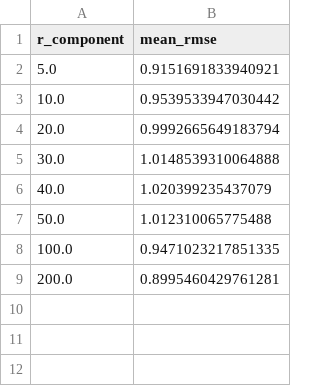
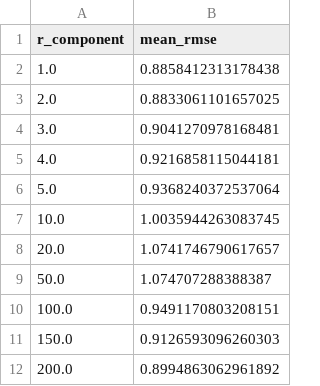
Before and after one commit to basak12123/Recommender_System, a CSV file: project_s329326_s331738/data/grid_search_AvgRMSE_SVD2_pca.csv, drawn as a sheet.

```diff
--- a/project_s329326_s331738/data/grid_search_AvgRMSE_SVD2_pca.csv
+++ b/project_s329326_s331738/data/grid_search_AvgRMSE_SVD2_pca.csv
@@ -1,9 +1,12 @@
 r_component,mean_rmse
-5.0,0.9151691833940921
-10.0,0.9539533947030442
-20.0,0.9992665649183794
-30.0,1.0148539310064888
-40.0,1.020399235437079
-50.0,1.012310065775488
-100.0,0.9471023217851335
-200.0,0.8995460429761281
+1.0,0.8858412313178438
+2.0,0.8833061101657025
+3.0,0.9041270978168481
+4.0,0.9216858115044181
+5.0,0.9368240372537064
+10.0,1.0035944263083745
+20.0,1.0741746790617657
+50.0,1.074707288388387
+100.0,0.9491170803208151
+150.0,0.9126593096260303
+200.0,0.8994863062961892
```
Also changed, not shown: project_s329326_s331738/data/grid_search_FoldsRMSE_SVD2.csv, project_s329326_s331738/data/grid_search_FoldsRMSE_SVD2_mean.csv, 6 other files.
